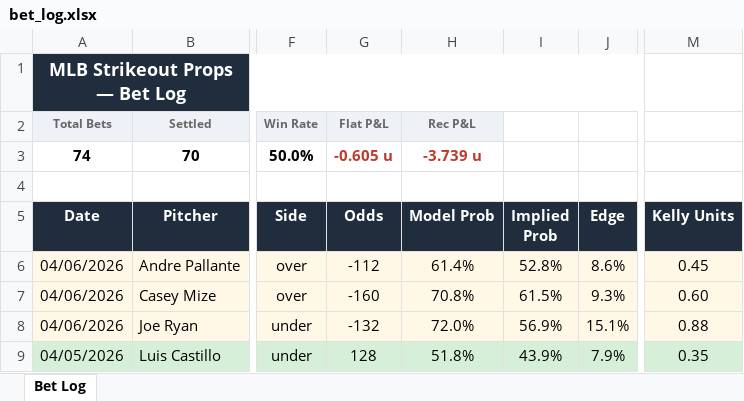
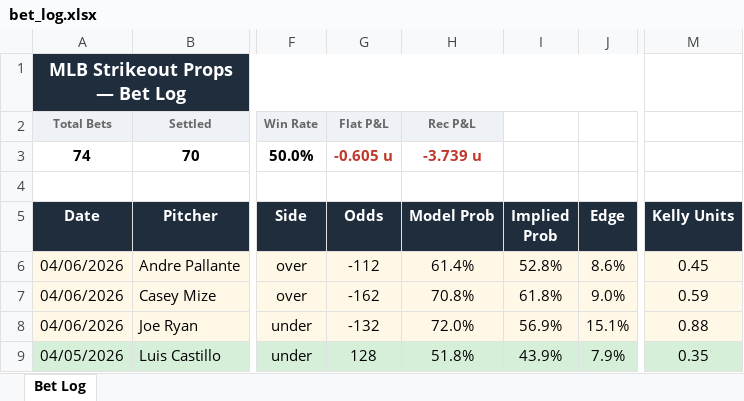
Before and after one commit to andrewrust04-blip/mlb-betting-model, an Excel workbook: bet_log.xlsx, sheet Bet Log, drawn as a sheet; only a part is shown, gaps mark what is left out; values as stored, in another font and other column widths than the file's, no borders; the diff names each change by its address in the sheet, - before the commit and + after, or states it on an @@ line.

```diff
--- a/bet_log.xlsx (sheet Bet Log)
+++ b/bet_log.xlsx (sheet Bet Log)
-G7 (Odds): -160
+G7 (Odds): -162
-I7 (Implied Prob): 61.5%
+I7 (Implied Prob): 61.8%
-J7 (Edge): 9.3%
+J7 (Edge): 9.0%
-M7 (Kelly Units): 0.60
+M7 (Kelly Units): 0.59
```
Also changed, not shown: filtered_bets.xlsx, 4 other files.
